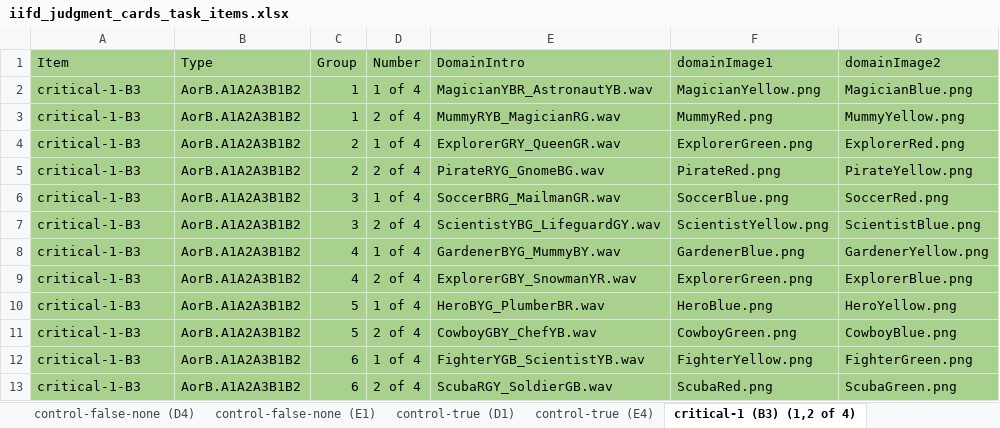
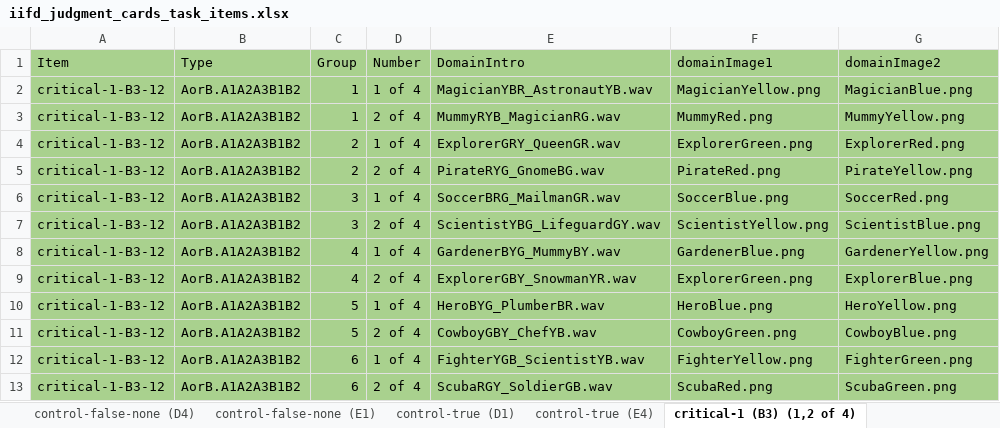
Before and after one commit to redudley/iifd-judgment-cards-french, an Excel workbook: iifd_judgment_cards_task_items.xlsx, sheet critical-1 (B3) (1,2 of 4), drawn as a sheet; only a part is shown; values as stored, in another font and other column widths than the file's, no borders; the diff names each change by its address in the sheet, - before the commit and + after, or states it on an @@ line.

```diff
--- a/iifd_judgment_cards_task_items.xlsx (sheet critical-1 (B3) (1,2 of 4))
+++ b/iifd_judgment_cards_task_items.xlsx (sheet critical-1 (B3) (1,2 of 4))
-A2:A13 (Item): critical-1-B3
+A2:A13 (Item): critical-1-B3-12
```
Also changed, not shown: sheet critical-1 (B3) (3,4 of 4), sheet control-false-wrong-one (D2), other sheet tabs, 4 other files.
